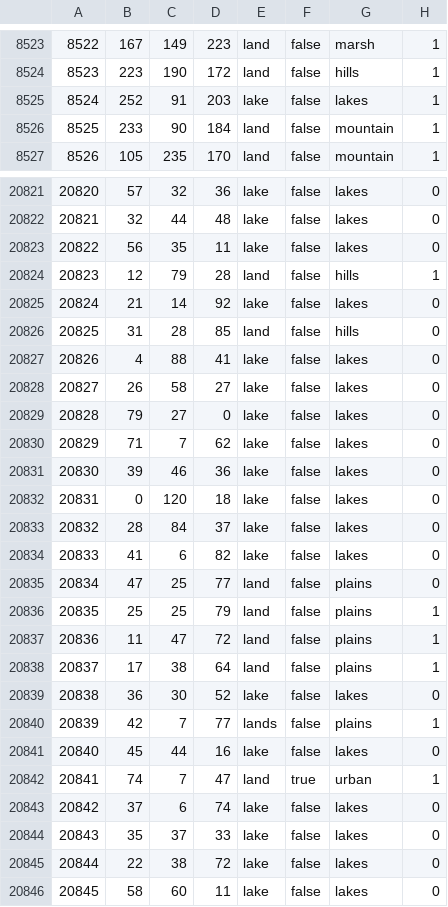
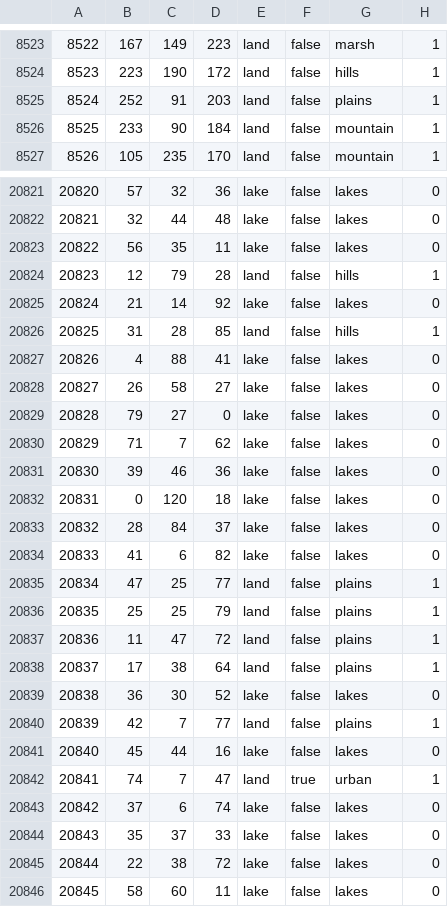
Before and after one commit to Weeny-Pouchkinn/Legacy-of-Kattail, a CSV file: map/definition.csv, drawn as a sheet; only a part is shown, gaps mark what is left out.

Commit message:
buncha more strat regions + moving a lake in plaveta + fixes

```diff
--- a/map/definition.csv
+++ b/map/definition.csv
@@ -8524,3 +8524,3 @@
 8523;223;190;172;land;false;hills;1
-8524;252;91;203;lake;false;lakes;1
+8524;252;91;203;land;false;plains;1
 8525;233;90;184;land;false;mountain;1
@@ -20825,3 +20825,3 @@
 20824;21;14;92;lake;false;lakes;0
-20825;31;28;85;land;false;hills;0
+20825;31;28;85;land;false;hills;1
 20826;4;88;41;lake;false;lakes;0
@@ -20834,3 +20834,3 @@
 20833;41;6;82;lake;false;lakes;0
-20834;47;25;77;land;false;plains;0
+20834;47;25;77;land;false;plains;1
 20835;25;25;79;land;false;plains;1
@@ -20839,3 +20839,3 @@
 20838;36;30;52;lake;false;lakes;0
-20839;42;7;77;lands;false;plains;1
+20839;42;7;77;land;false;plains;1
 20840;45;44;16;lake;false;lakes;0
```
Also changed, not shown: 27 other files.
